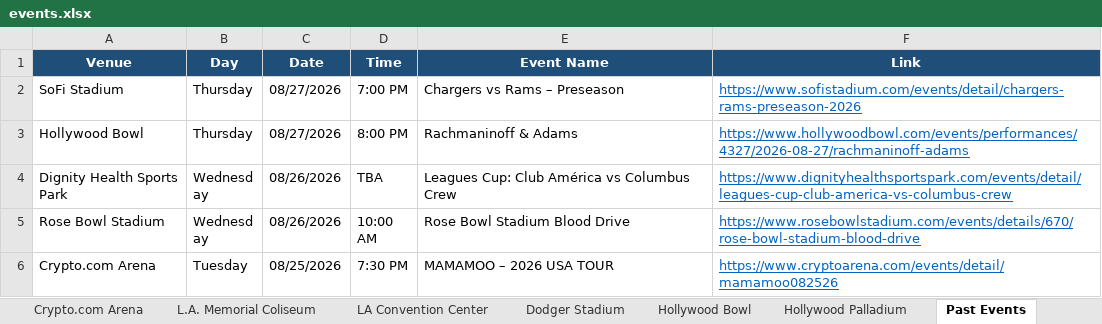
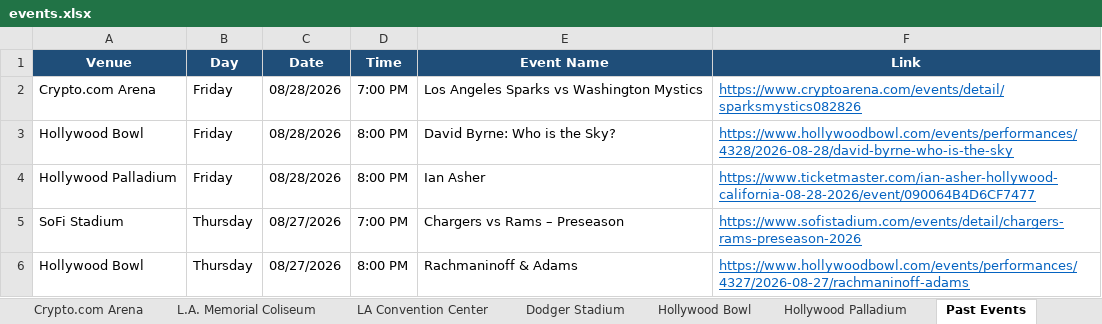
Before and after one commit to hannahlee-vzw/southern_california_events, an Excel workbook: docs/events.xlsx, sheet Past Events, drawn as a sheet; only a part is shown; the shorter side is filled out with more unchanged rows; values as stored, in another font and other column widths than the file's, no borders; the diff names each change by its address in the sheet, - before the commit and + after, or states it on an @@ line.

```diff
--- a/docs/events.xlsx (sheet Past Events)
+++ b/docs/events.xlsx (sheet Past Events)
+row 2: Crypto.com Arena | Friday | 08/28/2026 | 7:00 PM | Los Angeles Sparks vs Washington Mystics | https://www.cryptoarena.com/events/detail/sparksmystics082826
+row 3: Hollywood Bowl | Friday | 08/28/2026 | 8:00 PM | David Byrne: Who is the Sky? | https://www.hollywoodbowl.com/events/performances/4328/2026-08-28/david-byrne-who-is-the-sky
+row 4: Hollywood Palladium | Friday | 08/28/2026 | 8:00 PM | Ian Asher | https://www.ticketmaster.com/ian-asher-hollywood-california-08-28-2026/event/090064B4D6CF7477
```
Also changed, not shown: sheet Hollywood Bowl, sheet Hollywood Palladium, sheet Crypto.com Arena, 3 other files.
